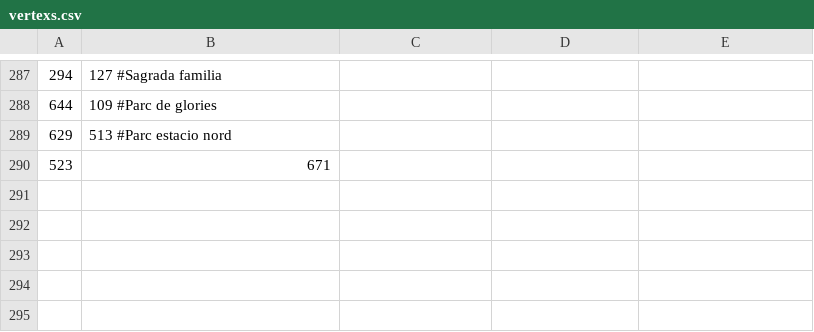
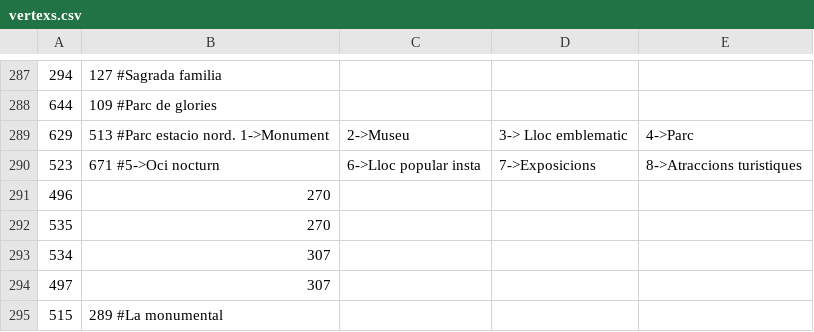
Before and after one commit to MarcBen05/TR, a CSV file: Programa/vertexs.csv, drawn as a sheet; only a part is shown, gaps mark what is left out.

```diff
--- a/Programa/vertexs.csv
+++ b/Programa/vertexs.csv
@@ -288,3 +288,8 @@
 644,109 #Parc de glories
-629,513 #Parc estacio nord
-523,671
+629,513 #Parc estacio nord. 1->Monument, 2->Museu, 3-> Lloc emblematic, 4->Parc
+523,671                     #5->Oci nocturn, 6->Lloc popular insta, 7->Exposicions, 8->Atraccions turistiques
+496,270
+535,270
+534,307
+497,307
+515,289 #La monumental
```
Also changed, not shown: Programa/arestes.csv, 7 other files.
